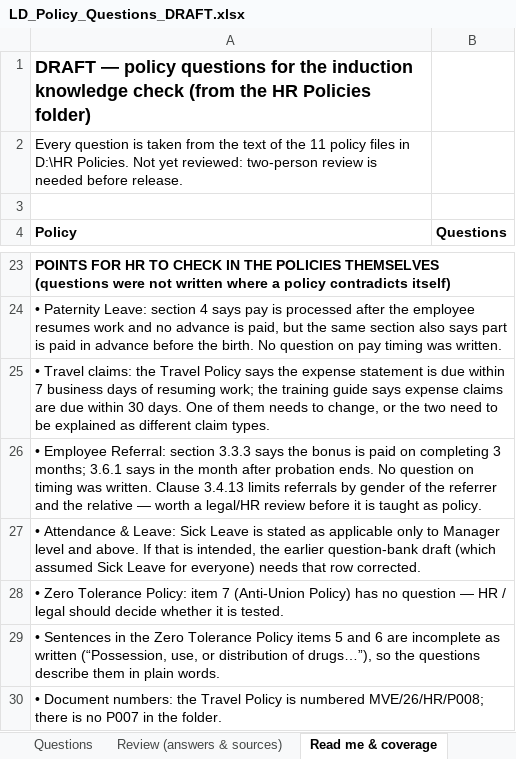
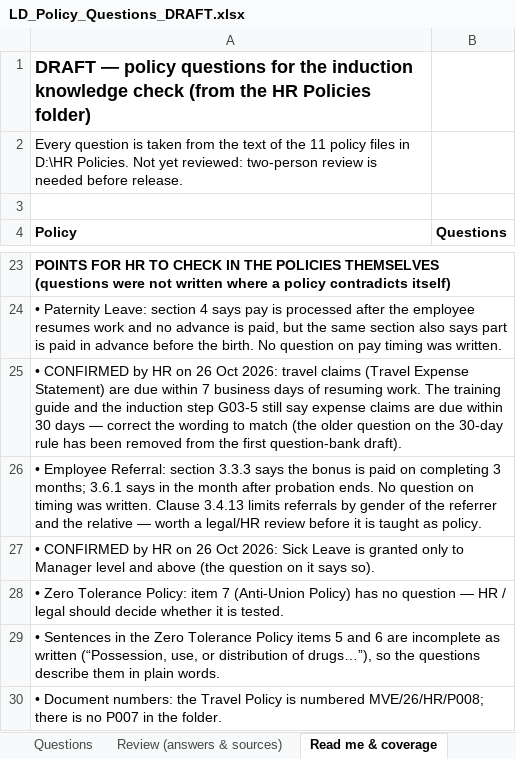
Before and after one commit to MX-Developer-JPT/mxoneHRMS, an Excel workbook: docs/LD_Policy_Questions_DRAFT.xlsx, sheet Read me & coverage, drawn as a sheet; only a part is shown, gaps mark what is left out; values as stored, in another font and other column widths than the file's, no borders; the diff names each change by its address in the sheet, - before the commit and + after, or states it on an @@ line.

```diff
--- a/docs/LD_Policy_Questions_DRAFT.xlsx (sheet Read me & coverage)
+++ b/docs/LD_Policy_Questions_DRAFT.xlsx (sheet Read me & coverage)
-A25 (Policy): • Travel claims: the Travel Policy says the expense statement is due within 7 business days of resuming work; the training guide says expense claims are due within 30 days. One of them needs to change, or the two need to be explained as different claim types.
+A25 (Policy): • CONFIRMED by HR on 26 Oct 2026: travel claims (Travel Expense Statement) are due within 7 business days of resuming work. The training guide and the induction step G03-5 still say expense claims are due within 30 days — correct the wording to match (the older question on the 30-day rule has been removed from the first question-bank draft).
-A27 (Policy): • Attendance & Leave: Sick Leave is stated as applicable only to Manager level and above. If that is intended, the earlier question-bank draft (which assumed Sick Leave for everyone) needs that row corrected.
+A27 (Policy): • CONFIRMED by HR on 26 Oct 2026: Sick Leave is granted only to Manager level and above (the question on it says so).
```
Also changed, not shown: sheet Review (answers & sources), docs/LD_Question_Bank_DRAFT.xlsx.
